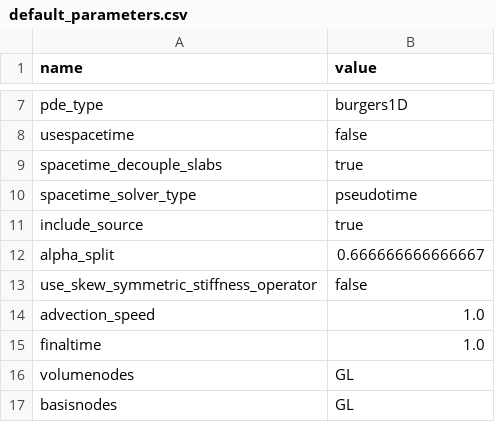
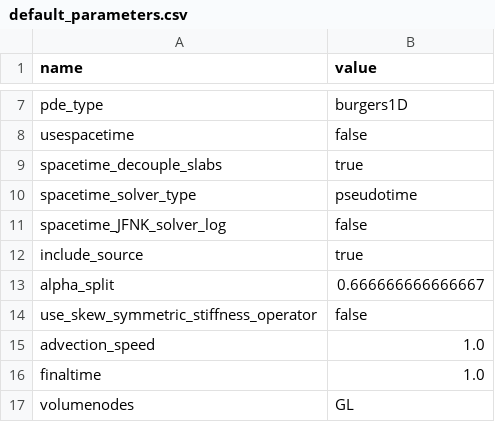
Before and after one commit to cpethrick/DG, a CSV file: default_parameters.csv, drawn as a sheet; only a part is shown, gaps mark what is left out; the shorter side is filled out with more unchanged rows; the diff names each change by its address in the sheet, - before the commit and + after, or states it on an @@ line.

Commit message:
Add parameter for printing a log file

```diff
--- a/default_parameters.csv
+++ b/default_parameters.csv
+row 11: spacetime_JFNK_solver_log | false
```
Also changed, not shown: 3 other files.
